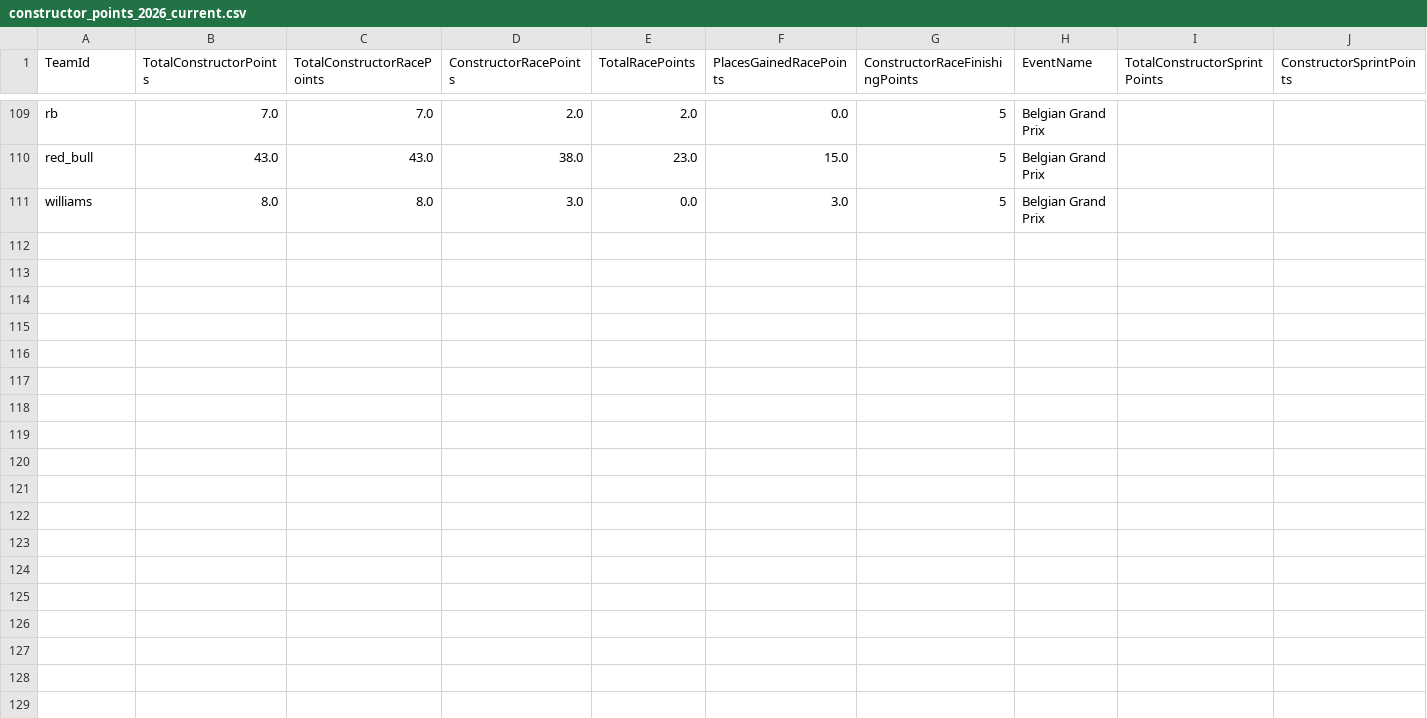
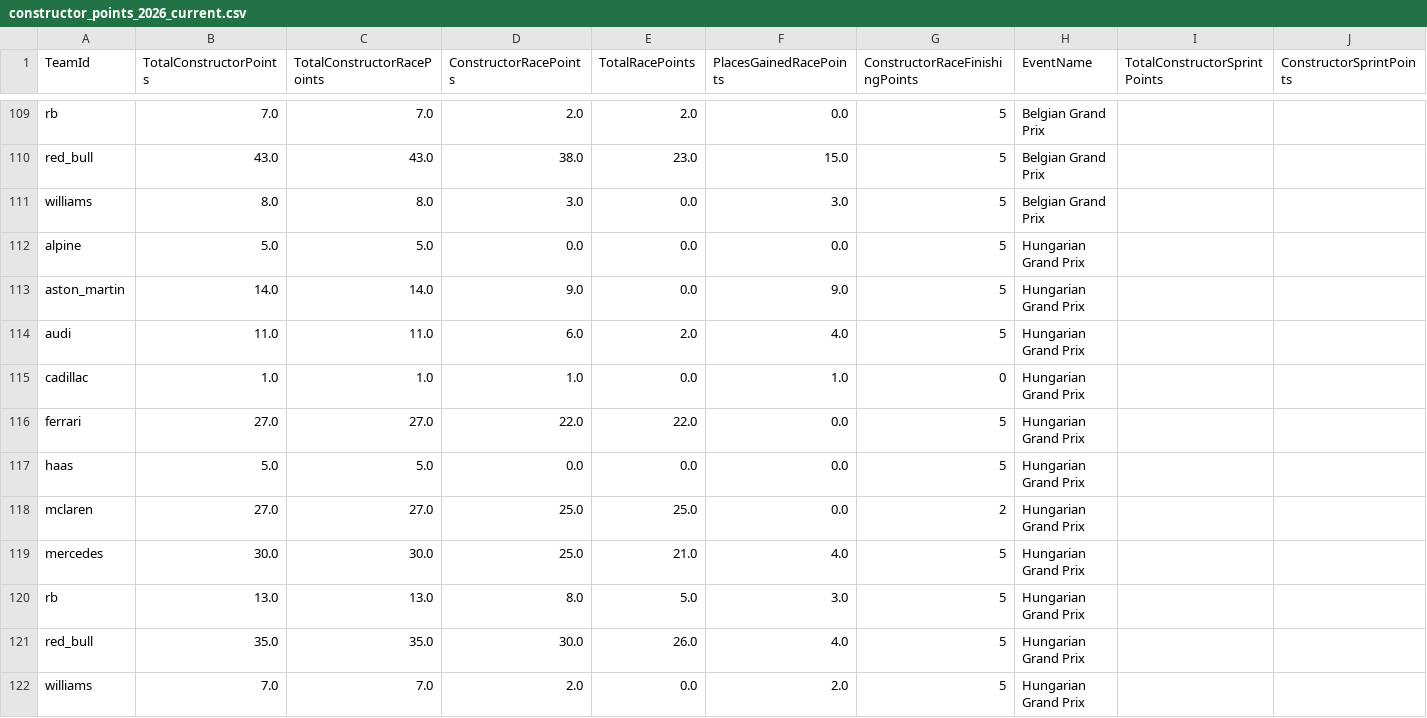
Before and after one commit to timhagan/f1_points, a CSV file: data/constructor_points_2026_current.csv, drawn as a sheet; only a part is shown, gaps mark what is left out; rows hold the shown columns only; the diff names each change by its address in the sheet, - before the commit and + after, or states it on an @@ line.

```diff
--- a/data/constructor_points_2026_current.csv
+++ b/data/constructor_points_2026_current.csv
+row 112: alpine | 5.0 | 5.0 | 0.0 | 0.0 | 0.0 | 5 | Hungarian Grand Prix
+row 113: aston_martin | 14.0 | 14.0 | 9.0 | 0.0 | 9.0 | 5 | Hungarian Grand Prix
+row 114: audi | 11.0 | 11.0 | 6.0 | 2.0 | 4.0 | 5 | Hungarian Grand Prix
+row 115: cadillac | 1.0 | 1.0 | 1.0 | 0.0 | 1.0 | 0 | Hungarian Grand Prix
+row 116: ferrari | 27.0 | 27.0 | 22.0 | 22.0 | 0.0 | 5 | Hungarian Grand Prix
+row 117: haas | 5.0 | 5.0 | 0.0 | 0.0 | 0.0 | 5 | Hungarian Grand Prix
+row 118: mclaren | 27.0 | 27.0 | 25.0 | 25.0 | 0.0 | 2 | Hungarian Grand Prix
+row 119: mercedes | 30.0 | 30.0 | 25.0 | 21.0 | 4.0 | 5 | Hungarian Grand Prix
+row 120: rb | 13.0 | 13.0 | 8.0 | 5.0 | 3.0 | 5 | Hungarian Grand Prix
+row 121: red_bull | 35.0 | 35.0 | 30.0 | 26.0 | 4.0 | 5 | Hungarian Grand Prix
+row 122: williams | 7.0 | 7.0 | 2.0 | 0.0 | 2.0 | 5 | Hungarian Grand Prix
```
Also changed, not shown: data/driver_points_2026_current.csv, 2 other files.
